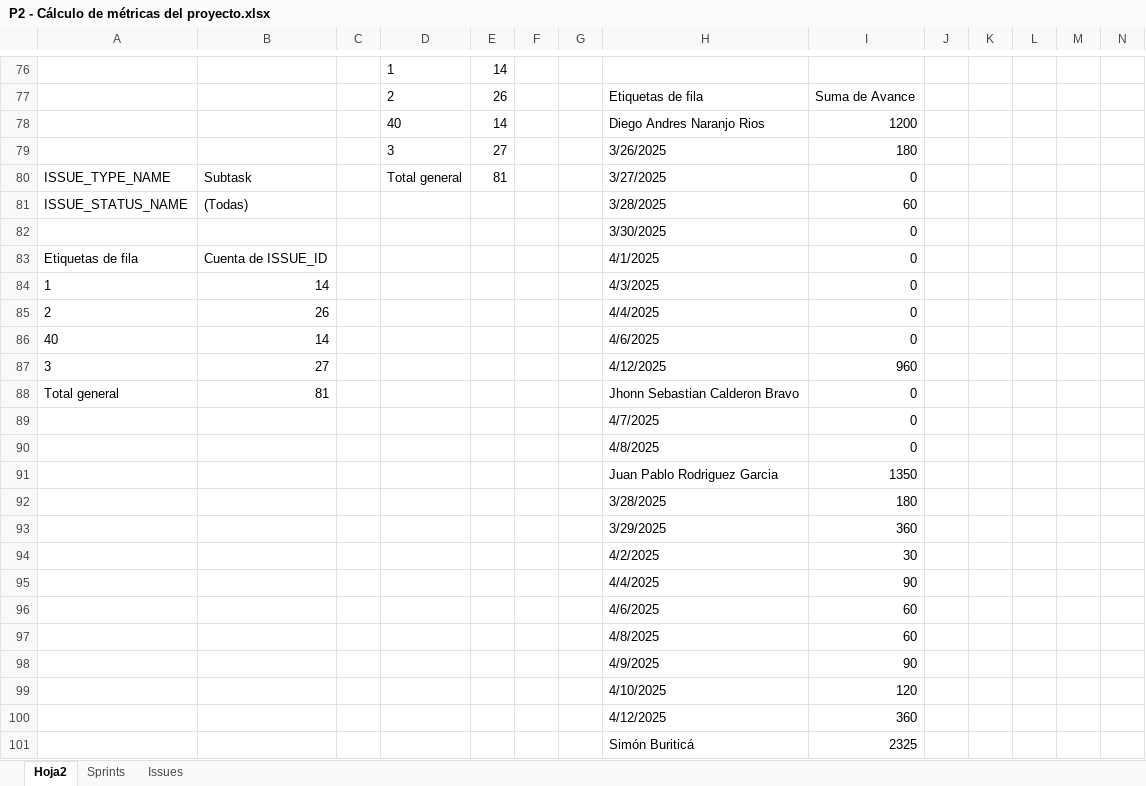
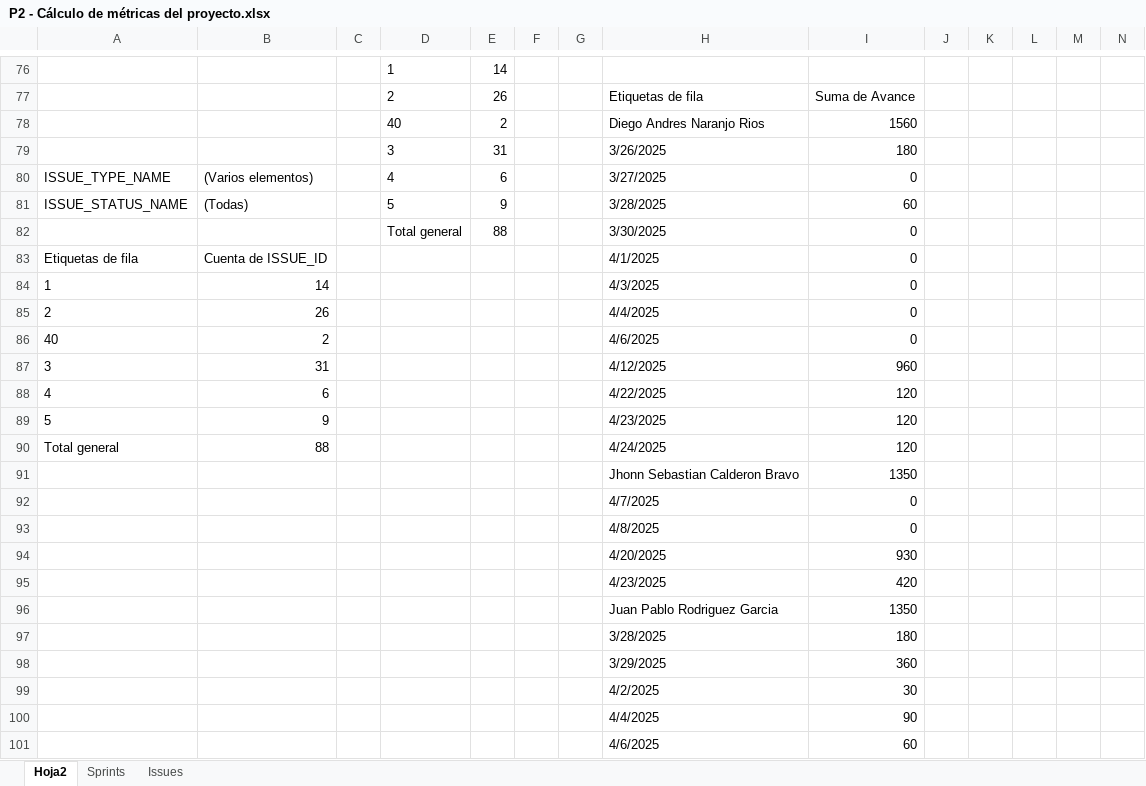
Before and after one commit to proyectoFinalMiso/proyecto_final_miso_arquitectura, an Excel workbook: Docs/P2 - Cálculo de métricas del proyecto.xlsx, sheet Hoja2, drawn as a sheet; only a part is shown, gaps mark what is left out; the shorter side is filled out with more unchanged rows; values as stored, in another font and other column widths than the file's, no borders; charts and pictures and table styles not drawn; removed rows and columns are numbered as before the commit, all else as after; rows hold the shown columns only; the diff covers the shown part only; the diff names each change by its address in the sheet, - before the commit and + after, or states it on an @@ line.

```diff
--- a/Docs/P2 - Cálculo de métricas del proyecto.xlsx (sheet Hoja2)
+++ b/Docs/P2 - Cálculo de métricas del proyecto.xlsx (sheet Hoja2)
-E78: 14
+E78: 2
-I78: 1200
+I78: 1560
-E79: 27
+E79: 31
-B80: Subtask
+B80: (Varios elementos)
-D80: Total general
+D80: 4
-E80: 81
+E80: 6
-D81: (empty)
+D81: 5
-E81: (empty)
+E81: 9
-D82: (empty)
+D82: Total general
-E82: (empty)
+E82: 88
-B86: 14
+B86: 2
-B87: 27
+B87: 31
-row 88: Total general | 81 |  |  |  |  |  | Jhonn Sebastian Calderon Bravo | 0
+row 88: 4 | 6 |  |  |  |  |  | 4/22/2025 | 120
+row 89: 5 | 9 |  |  |  |  |  | 4/23/2025 | 120
+row 90: Total general | 88 |  |  |  |  |  | 4/24/2025 | 120
+row 91:  |  |  |  |  |  |  | Jhonn Sebastian Calderon Bravo | 1350
+row 94:  |  |  |  |  |  |  | 4/20/2025 | 930
+row 95:  |  |  |  |  |  |  | 4/23/2025 | 420
```
Also changed, not shown: 6 added rows, 6 removed rows and 191 edited cells elsewhere in this sheet, sheet Issues, sheet Sprints, formulas that keep their value, hidden cells, charts or pictures.
